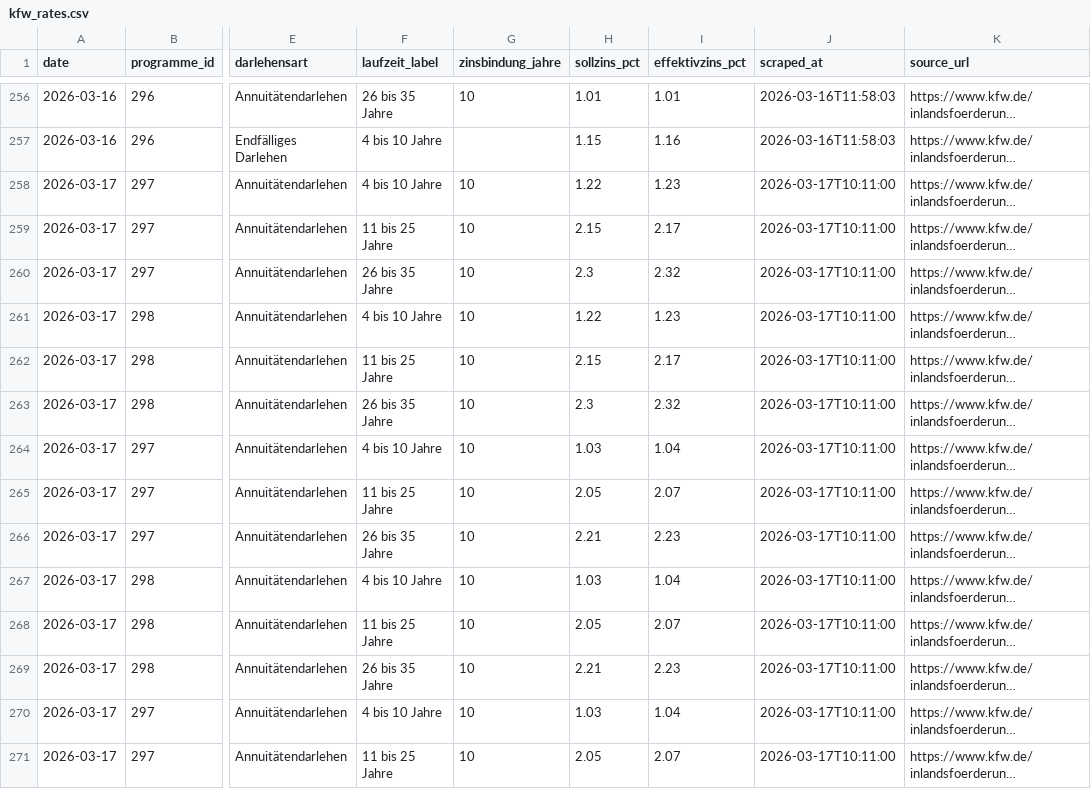
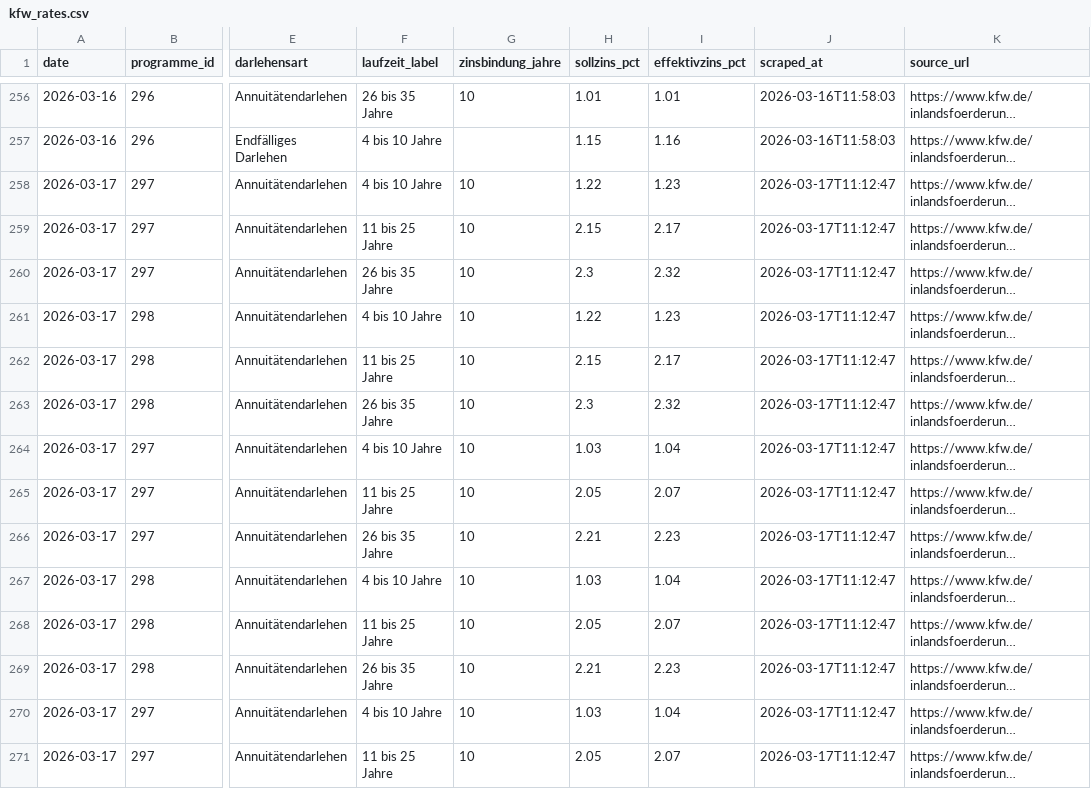
Before and after one commit to PBaumgaertner/FoerderMonitor, a CSV file: data/kfw_rates.csv, drawn as a sheet; only a part is shown, gaps mark what is left out; long unchanged cells end in …; the diff covers the shown part only; the diff names each change by its address in the sheet, - before the commit and + after, or states it on an @@ line.

```diff
--- a/data/kfw_rates.csv
+++ b/data/kfw_rates.csv
-J258:J271 (scraped_at): 2026-03-17T10:11:00
+J258:J271 (scraped_at): 2026-03-17T11:12:47
```
Also changed, not shown: 18 edited cells elsewhere in this file, 1 other file.
